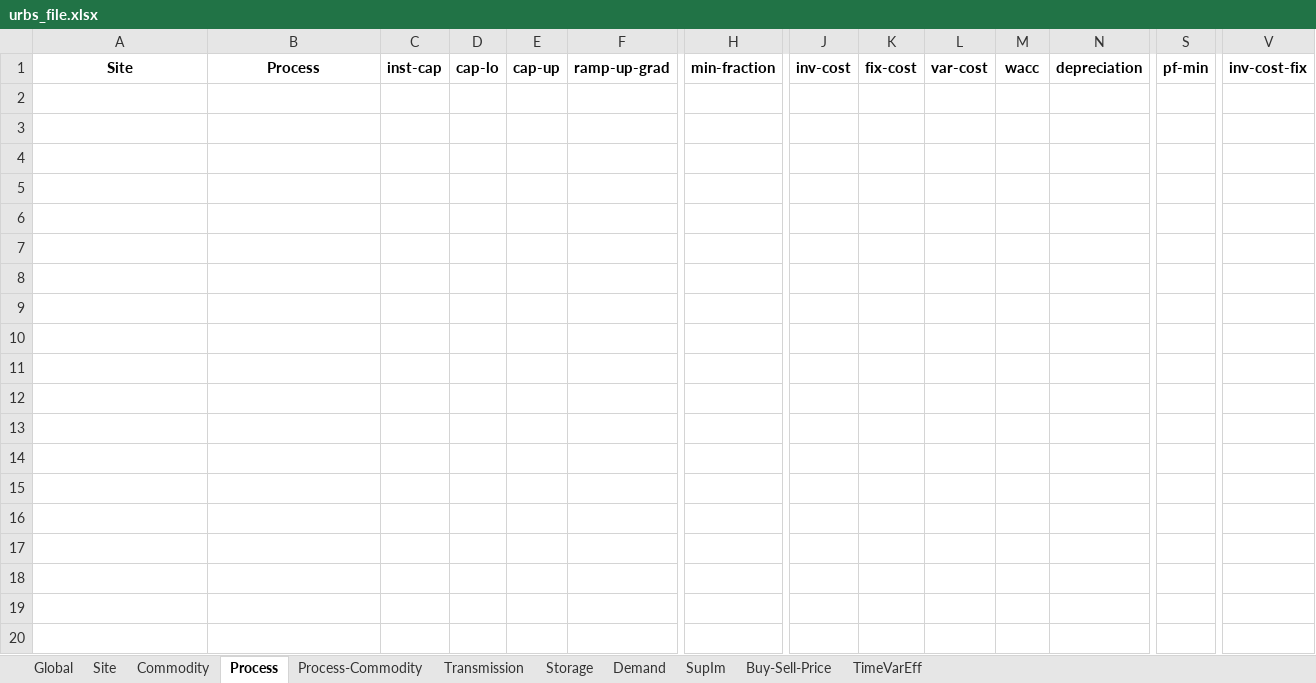
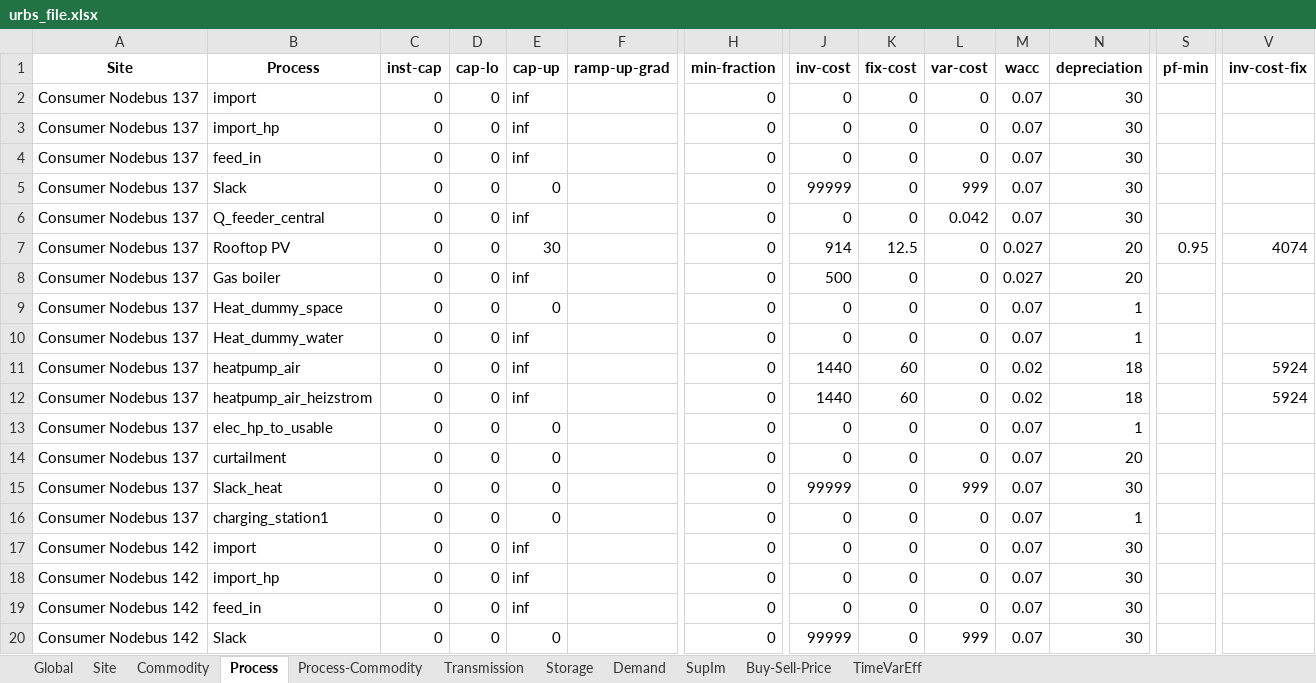
Before and after one commit to tum-ens/pylovopt, an Excel workbook: IDP_MapTool_Flask/pandapower2urbs/urbs_file.xlsx, sheet Process, drawn as a sheet; only a part is shown, gaps mark what is left out; values as stored, in another font and other column widths than the file's, no borders; rows hold the shown columns only; the diff covers the shown part only; the diff names each change by its address in the sheet, - before the commit and + after, or states it on an @@ line.

```diff
--- a/IDP_MapTool_Flask/pandapower2urbs/urbs_file.xlsx (sheet Process)
+++ b/IDP_MapTool_Flask/pandapower2urbs/urbs_file.xlsx (sheet Process)
+row 2: Consumer Nodebus 137 | import | 0 | 0 | inf |  | 0 | 0 | 0 | 0 | 0.07 | 30
+row 3: Consumer Nodebus 137 | import_hp | 0 | 0 | inf |  | 0 | 0 | 0 | 0 | 0.07 | 30
+row 4: Consumer Nodebus 137 | feed_in | 0 | 0 | inf |  | 0 | 0 | 0 | 0 | 0.07 | 30
+row 5: Consumer Nodebus 137 | Slack | 0 | 0 | 0 |  | 0 | 99999 | 0 | 999 | 0.07 | 30
+row 6: Consumer Nodebus 137 | Q_feeder_central | 0 | 0 | inf |  | 0 | 0 | 0 | 0.042 | 0.07 | 30
+row 7: Consumer Nodebus 137 | Rooftop PV | 0 | 0 | 30 |  | 0 | 914 | 12.5 | 0 | 0.027 | 20 | 0.95 | 4074
+row 8: Consumer Nodebus 137 | Gas boiler | 0 | 0 | inf |  | 0 | 500 | 0 | 0 | 0.027 | 20
+row 9: Consumer Nodebus 137 | Heat_dummy_space | 0 | 0 | 0 |  | 0 | 0 | 0 | 0 | 0.07 | 1
+row 10: Consumer Nodebus 137 | Heat_dummy_water | 0 | 0 | inf |  | 0 | 0 | 0 | 0 | 0.07 | 1
+row 11: Consumer Nodebus 137 | heatpump_air | 0 | 0 | inf |  | 0 | 1440 | 60 | 0 | 0.02 | 18 |  | 5924
+row 12: Consumer Nodebus 137 | heatpump_air_heizstrom | 0 | 0 | inf |  | 0 | 1440 | 60 | 0 | 0.02 | 18 |  | 5924
+row 13: Consumer Nodebus 137 | elec_hp_to_usable | 0 | 0 | 0 |  | 0 | 0 | 0 | 0 | 0.07 | 1
+row 14: Consumer Nodebus 137 | curtailment | 0 | 0 | 0 |  | 0 | 0 | 0 | 0 | 0.07 | 20
+row 15: Consumer Nodebus 137 | Slack_heat | 0 | 0 | 0 |  | 0 | 99999 | 0 | 999 | 0.07 | 30
+row 16: Consumer Nodebus 137 | charging_station1 | 0 | 0 | 0 |  | 0 | 0 | 0 | 0 | 0.07 | 1
+row 17: Consumer Nodebus 142 | import | 0 | 0 | inf |  | 0 | 0 | 0 | 0 | 0.07 | 30
+row 18: Consumer Nodebus 142 | import_hp | 0 | 0 | inf |  | 0 | 0 | 0 | 0 | 0.07 | 30
+row 19: Consumer Nodebus 142 | feed_in | 0 | 0 | inf |  | 0 | 0 | 0 | 0 | 0.07 | 30
+row 20: Consumer Nodebus 142 | Slack | 0 | 0 | 0 |  | 0 | 99999 | 0 | 999 | 0.07 | 30
```
Also changed, not shown: 11 added rows elsewhere in this sheet, sheet Storage, IDP_MapTool_Flask/pandapower2urbs/dataset/_transmission/test.xlsx, 25 other files.
